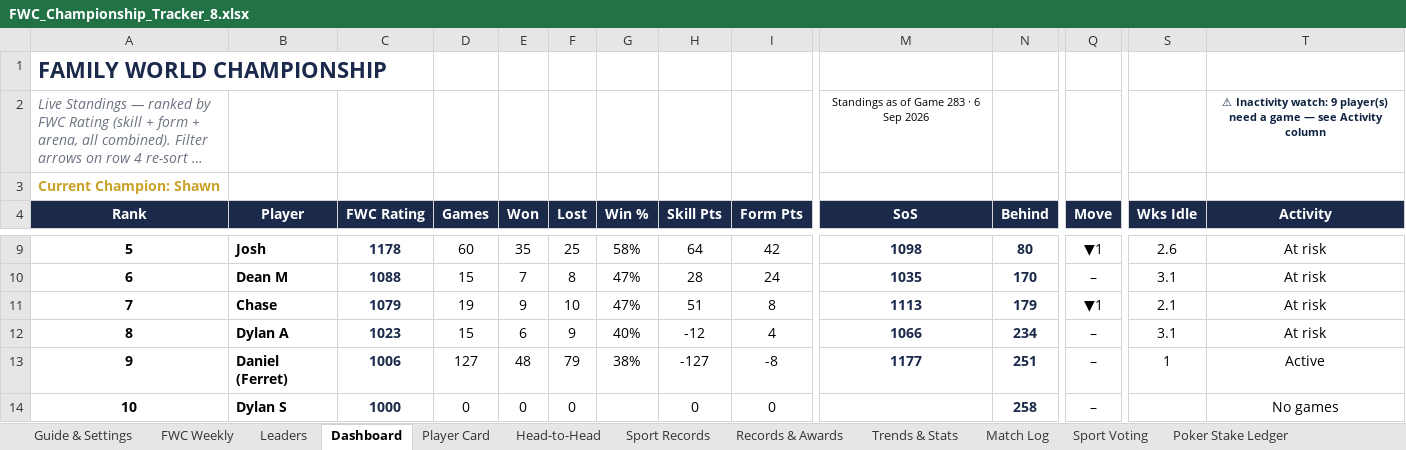
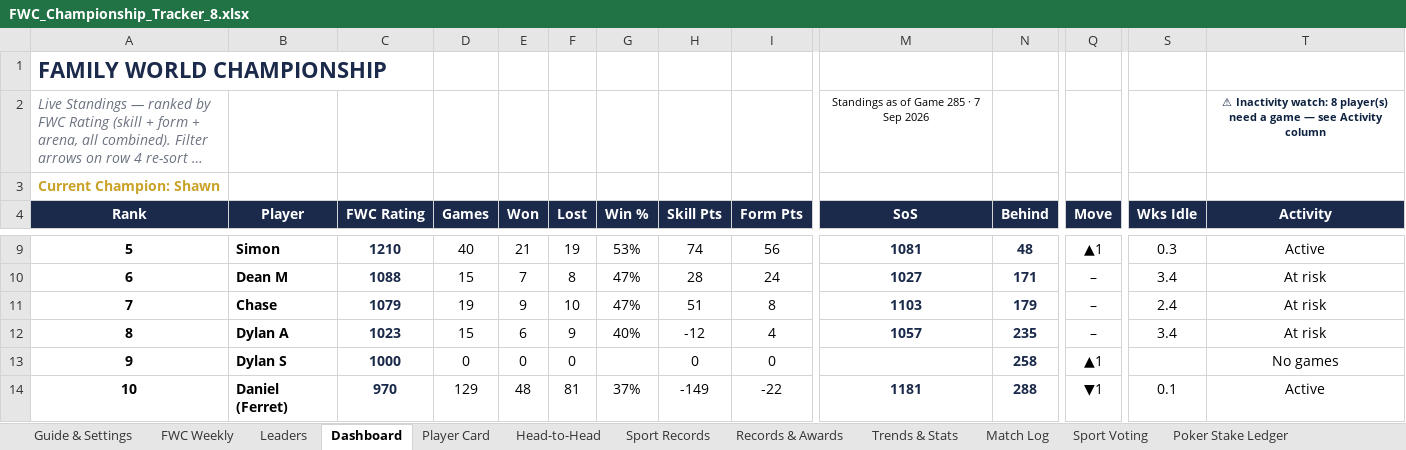
Before and after one commit to PeachyAUS/fwc, an Excel workbook: FWC_Championship_Tracker_8.xlsx, sheet Dashboard, drawn as a sheet; only a part is shown, gaps mark what is left out; long unchanged cells end in …; values as stored, in another font and other column widths than the file's, no borders; conditional formats not drawn; removed rows and columns are numbered as before the commit, all else as after; rows hold the shown columns only; the diff covers the shown part only; the diff names each change by its address in the sheet, - before the commit and + after, or states it on an @@ line.

Commit message:
Live data update - 285 games (game 275 corrected to one winner)

```diff
--- a/FWC_Championship_Tracker_8.xlsx (sheet Dashboard)
+++ b/FWC_Championship_Tracker_8.xlsx (sheet Dashboard)
-M2 (SoS): Standings as of Game 283 · 6 Sep 2026
+M2 (SoS): Standings as of Game 285 · 7 Sep 2026
-T2 (Activity): …Inactivity watch: 9 player(s) need…
+T2 (Activity): …Inactivity watch: 8 player(s) need…
-B9 (Player): Josh
+B9 (Player): Simon
-C9 (FWC Rating): 1178
+C9 (FWC Rating): 1210
-D9 (Games): 60
+D9 (Games): 40
-E9 (Won): 35
+E9 (Won): 21
-F9 (Lost): 25
+F9 (Lost): 19
-G9 (Win %): 58%
+G9 (Win %): 53%
-H9 (Skill Pts): 64
+H9 (Skill Pts): 74
-I9 (Form Pts): 42
+I9 (Form Pts): 56
-M9 (SoS): 1098
+M9 (SoS): 1081
-N9 (Behind): 80
+N9 (Behind): 48
-Q9 (Move): ▼1
+Q9 (Move): ▲1
-S9 (Wks Idle): 2.6
+S9 (Wks Idle): 0.3
-T9 (Activity): At risk
+T9 (Activity): Active
-M10 (SoS): 1035
+M10 (SoS): 1027
-N10 (Behind): 170
+N10 (Behind): 171
-S10 (Wks Idle): 3.1
+S10 (Wks Idle): 3.4
-M11 (SoS): 1113
+M11 (SoS): 1103
-Q11 (Move): ▼1
+Q11 (Move): –
-S11 (Wks Idle): 2.1
+S11 (Wks Idle): 2.4
-M12 (SoS): 1066
+M12 (SoS): 1057
-N12 (Behind): 234
+N12 (Behind): 235
-S12 (Wks Idle): 3.1
+S12 (Wks Idle): 3.4
-row 13: 9 | Daniel (Ferret) | 1006 | 127 | 48 | 79 | 38% | -127 | -8 | 1177 | 251 | – | 1 | Active
-A13 (Rank): 10
+A13 (Rank): 9
-Q13 (Move): –
+Q13 (Move): ▲1
+row 14: 10 | Daniel (Ferret) | 970 | 129 | 48 | 81 | 37% | -149 | -22 | 1181 | 288 | ▼1 | 0.1 | Active
```
Also changed, not shown: 58 edited cells elsewhere in this sheet, sheet Match Log, sheet Sport Records, sheet Records & Awards, sheet Player Card, sheet Trends & Stats, sheet Head-to-Head, 1 more sheet, formulas that keep their value, hidden cells, 1 other file.
